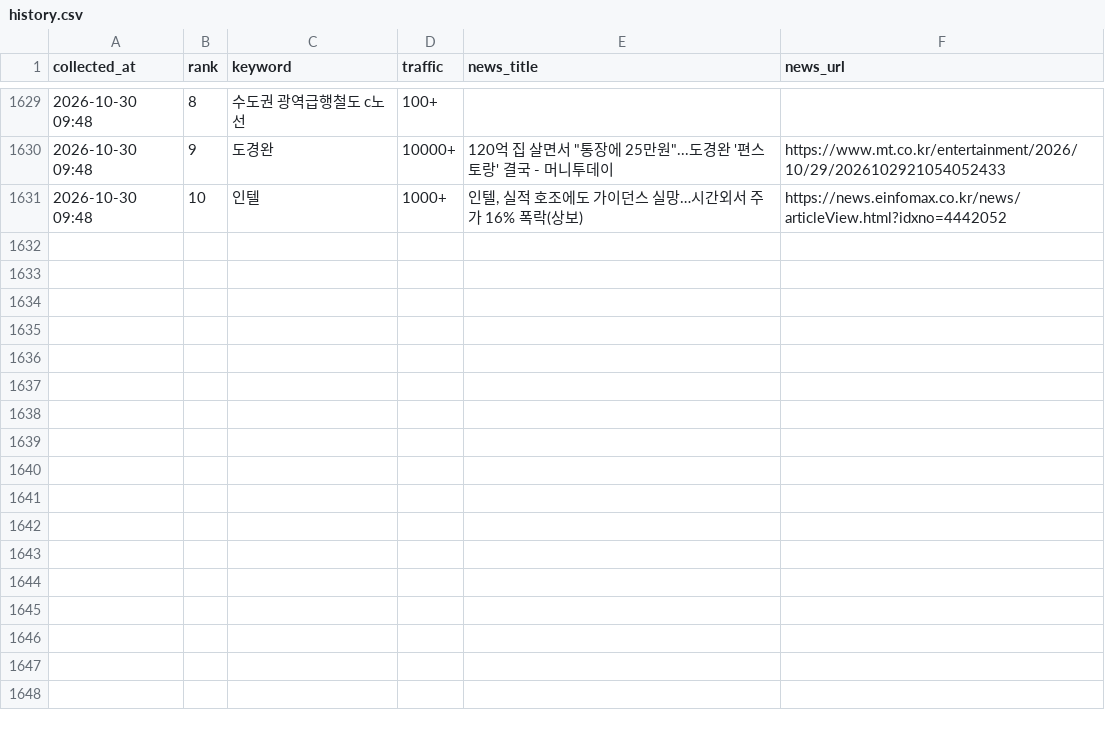
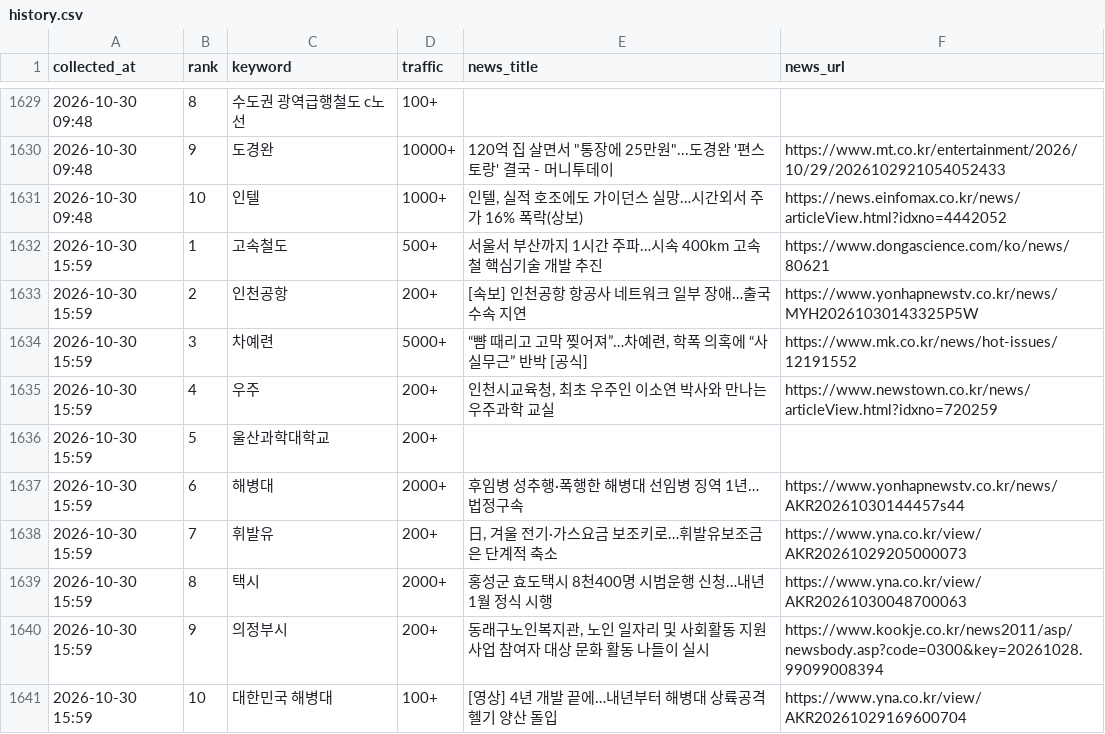
Before and after one commit to sulllll/claude_cloud, a CSV file: site/data/history.csv, drawn as a sheet; only a part is shown, gaps mark what is left out; the diff names each change by its address in the sheet, - before the commit and + after, or states it on an @@ line.

```diff
--- a/site/data/history.csv
+++ b/site/data/history.csv
+row 1632: 2026-10-30 15:59 | 1 | 고속철도 | 500+ | 서울서 부산까지 1시간 주파…시속 400km 고속철 핵심기술 개발 추진 | https://www.dongascience.com/ko/news/80621
+row 1633: 2026-10-30 15:59 | 2 | 인천공항 | 200+ | [속보] 인천공항 항공사 네트워크 일부 장애…출국수속 지연 | https://www.yonhapnewstv.co.kr/news/MYH20261030143325P5W
+row 1634: 2026-10-30 15:59 | 3 | 차예련 | 5000+ | “뺨 때리고 고막 찢어져”…차예련, 학폭 의혹에 “사실무근” 반박 [공식] | https://www.mk.co.kr/news/hot-issues/12191552
+row 1635: 2026-10-30 15:59 | 4 | 우주 | 200+ | 인천시교육청, 최초 우주인 이소연 박사와 만나는 우주과학 교실 | https://www.newstown.co.kr/news/articleView.html?idxno=720259
+row 1636: 2026-10-30 15:59 | 5 | 울산과학대학교 | 200+
+row 1637: 2026-10-30 15:59 | 6 | 해병대 | 2000+ | 후임병 성추행·폭행한 해병대 선임병 징역 1년…법정구속 | https://www.yonhapnewstv.co.kr/news/AKR20261030144457s44
+row 1638: 2026-10-30 15:59 | 7 | 휘발유 | 200+ | 日, 겨울 전기·가스요금 보조키로…휘발유보조금은 단계적 축소 | https://www.yna.co.kr/view/AKR20261029205000073
+row 1639: 2026-10-30 15:59 | 8 | 택시 | 2000+ | 홍성군 효도택시 8천400명 시범운행 신청…내년 1월 정식 시행 | https://www.yna.co.kr/view/AKR20261030048700063
+row 1640: 2026-10-30 15:59 | 9 | 의정부시 | 200+ | 동래구노인복지관, 노인 일자리 및 사회활동 지원사업 참여자 대상 문화 활동 나들이 실시 | https://www.kookje.co.kr/news2011/asp/newsbody.asp?code=0300&key=20261028.99099008394
+row 1641: 2026-10-30 15:59 | 10 | 대한민국 해병대 | 100+ | [영상] 4년 개발 끝에…내년부터 해병대 상륙공격헬기 양산 돌입 | https://www.yna.co.kr/view/AKR20261029169600704
```
Also changed, not shown: 2 other files.
